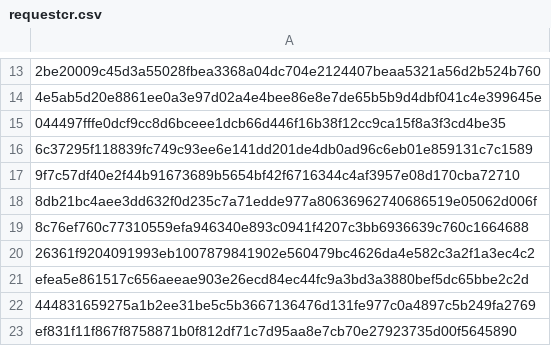
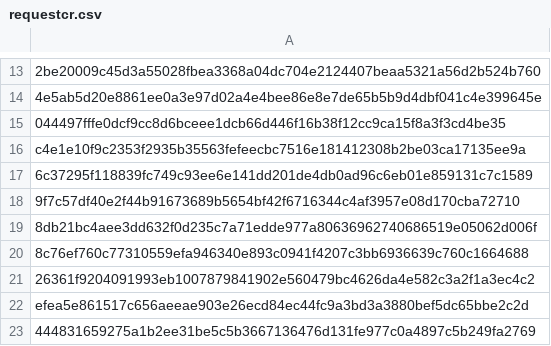
Before and after one commit to mabbsolute/tgs, a CSV file: requestcr.csv, drawn as a sheet; only a part is shown, gaps mark what is left out; the shorter side is filled out with more unchanged rows; the diff names each change by its address in the sheet, - before the commit and + after, or states it on an @@ line.

Commit message:
Update requestcr.csv

```diff
--- a/requestcr.csv
+++ b/requestcr.csv
+row 16: c4e1e10f9c2353f2935b35563fefeecbc7516e181412308b2be03ca17135ee9a
```
